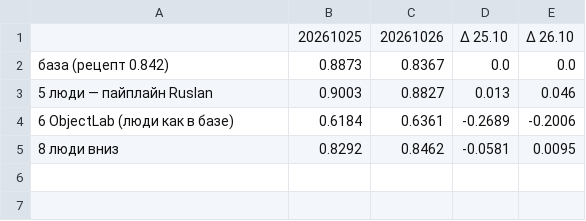
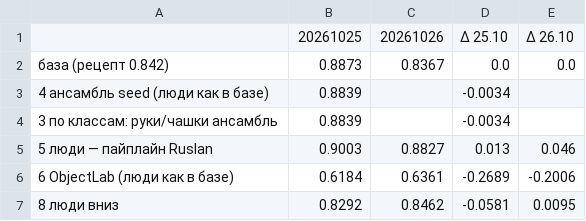
Before and after one commit to ZakFit/Detector-Error-Discovery, a CSV file: data/compare_ideas.csv, drawn as a sheet; the diff names each change by its address in the sheet, - before the commit and + after, or states it on an @@ line.

```diff
--- a/data/compare_ideas.csv
+++ b/data/compare_ideas.csv
+row 3: 4 ансамбль seed (люди как в базе) | 0.8839 |  | -0.0034
+row 4: 3 по классам: руки/чашки ансамбль | 0.8839 |  | -0.0034
```
Also changed, not shown: 3 other files.
